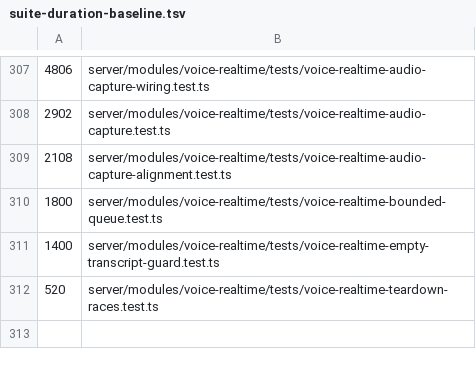
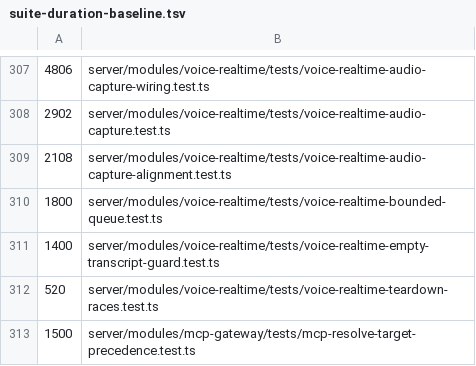
Before and after one commit to Chuwhyangle/claudecodeui, a TSV file: scripts/suite-duration-baseline.tsv, drawn as a sheet; only a part is shown, gaps mark what is left out.

```diff
--- a/scripts/suite-duration-baseline.tsv
+++ b/scripts/suite-duration-baseline.tsv
@@ -312 +312,2 @@
 520	server/modules/voice-realtime/tests/voice-realtime-teardown-races.test.ts
+1500	server/modules/mcp-gateway/tests/mcp-resolve-target-precedence.test.ts
```
Also changed, not shown: 8 other files.
